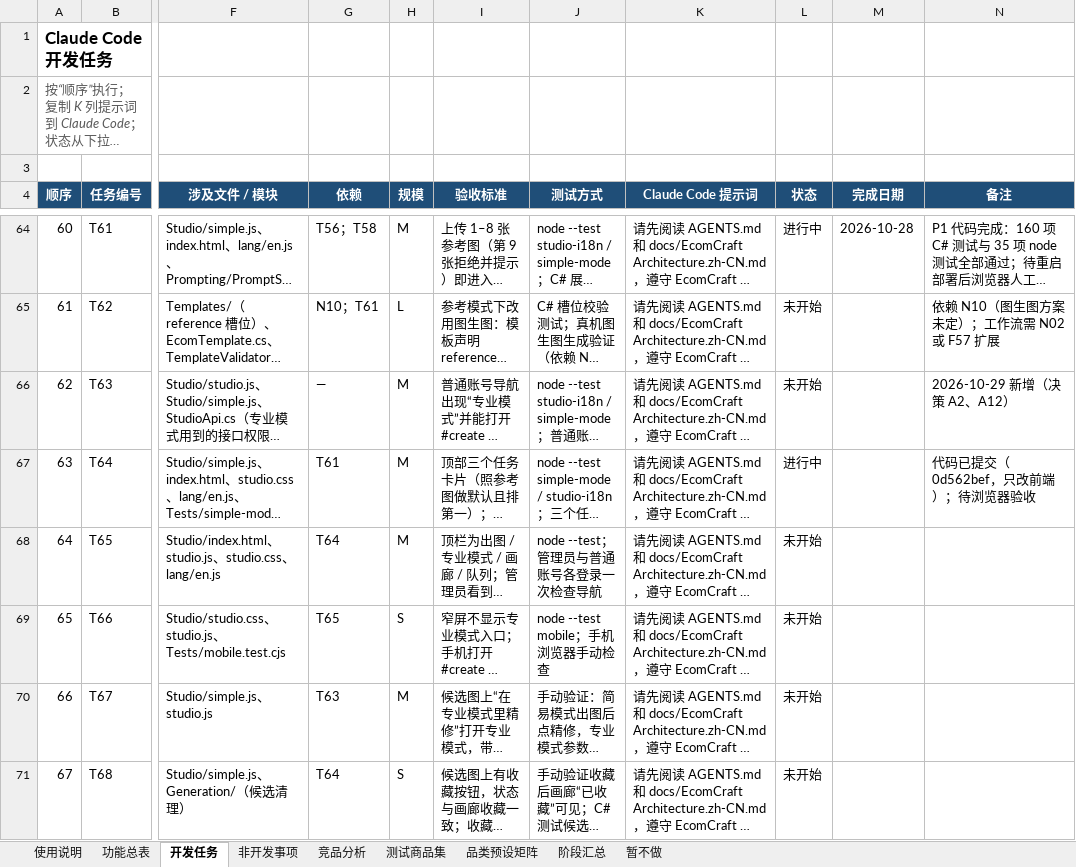
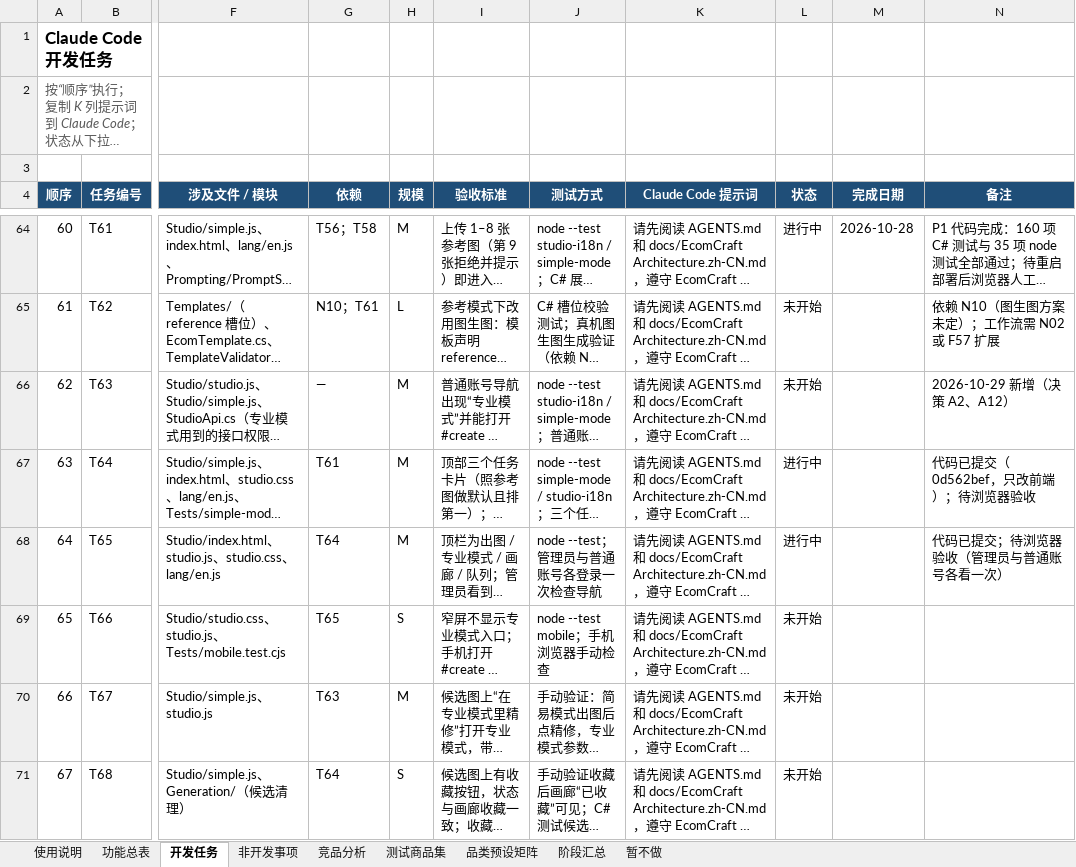
Before and after one commit to Accroid/EcomCraft, an Excel workbook: docs/EcomCraft 开发总表.xlsx, sheet 开发任务, drawn as a sheet; only a part is shown, gaps mark what is left out; long unchanged cells end in …; values as stored, in another font and other column widths than the file's, no borders; conditional formats not drawn; the diff names each change by its address in the sheet, - before the commit and + after, or states it on an @@ line.

```diff
--- a/docs/EcomCraft 开发总表.xlsx (sheet 开发任务)
+++ b/docs/EcomCraft 开发总表.xlsx (sheet 开发任务)
-L68 (状态): 未开始
+L68 (状态): 进行中
-N68 (备注): (empty)
+N68 (备注): 代码已提交；待浏览器验收（管理员与普通账号各看一次）
```
Also changed, not shown: 10 other files.
